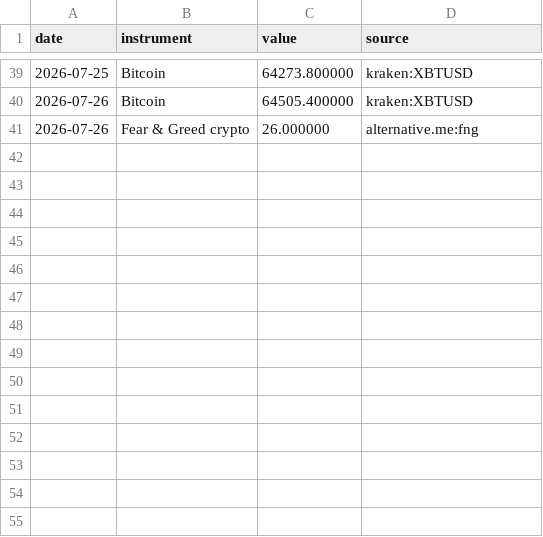
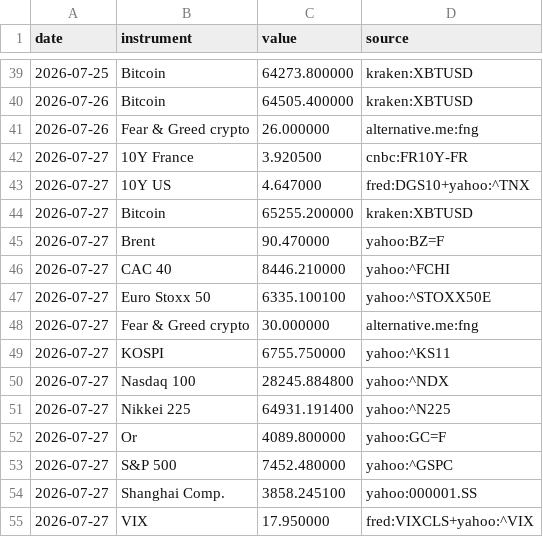
Before and after one commit to Daddeasy/veille-marches, a CSV file: series.csv, drawn as a sheet; only a part is shown, gaps mark what is left out; the diff names each change by its address in the sheet, - before the commit and + after, or states it on an @@ line.

```diff
--- a/series.csv
+++ b/series.csv
+row 42: 2026-07-27 | 10Y France | 3.920500 | cnbc:FR10Y-FR
+row 43: 2026-07-27 | 10Y US | 4.647000 | fred:DGS10+yahoo:^TNX
+row 44: 2026-07-27 | Bitcoin | 65255.200000 | kraken:XBTUSD
+row 45: 2026-07-27 | Brent | 90.470000 | yahoo:BZ=F
+row 46: 2026-07-27 | CAC 40 | 8446.210000 | yahoo:^FCHI
+row 47: 2026-07-27 | Euro Stoxx 50 | 6335.100100 | yahoo:^STOXX50E
+row 48: 2026-07-27 | Fear & Greed crypto | 30.000000 | alternative.me:fng
+row 49: 2026-07-27 | KOSPI | 6755.750000 | yahoo:^KS11
+row 50: 2026-07-27 | Nasdaq 100 | 28245.884800 | yahoo:^NDX
+row 51: 2026-07-27 | Nikkei 225 | 64931.191400 | yahoo:^N225
+row 52: 2026-07-27 | Or | 4089.800000 | yahoo:GC=F
+row 53: 2026-07-27 | S&P 500 | 7452.480000 | yahoo:^GSPC
+row 54: 2026-07-27 | Shanghai Comp. | 3858.245100 | yahoo:000001.SS
+row 55: 2026-07-27 | VIX | 17.950000 | fred:VIXCLS+yahoo:^VIX
```
Also changed, not shown: 1 other file.
